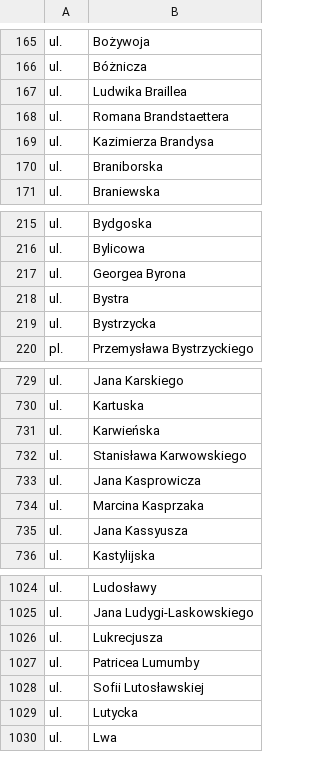
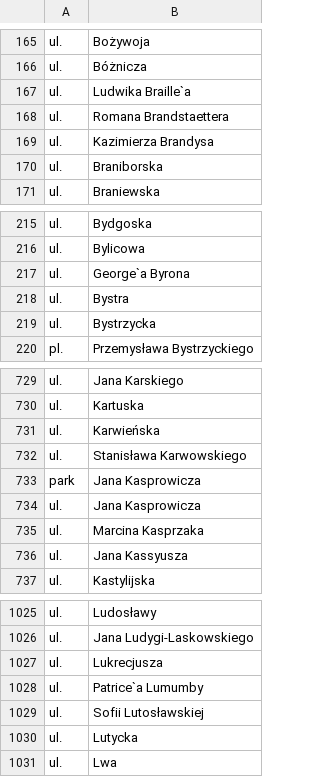
Before and after one commit to macbre/pyrabot, a CSV file: sources/geopoz.csv, drawn as a sheet; only a part is shown, gaps mark what is left out.

Commit message:
geopoz: nowe dane

```diff
--- a/sources/geopoz.csv
+++ b/sources/geopoz.csv
@@ -166,3 +166,3 @@ ul.	Bożywoja
 ul.	Bóżnicza
-ul.	Ludwika Braillea
+ul.	Ludwika Braille`a
 ul.	Romana Brandstaettera
@@ -216,3 +216,3 @@ ul.	Bydgoska
 ul.	Bylicowa
-ul.	Georgea Byrona
+ul.	George`a Byrona
 ul.	Bystra
@@ -732,2 +732,3 @@ ul.	Karwieńska
 ul.	Stanisława Karwowskiego
+park	Jana Kasprowicza
 ul.	Jana Kasprowicza
@@ -1026,3 +1027,3 @@ ul.	Jana Ludygi-Laskowskiego
 ul.	Lukrecjusza
-ul.	Patricea Lumumby
+ul.	Patrice`a Lumumby
 ul.	Sofii Lutosławskiej
```
Also changed, not shown: sources/kody-pocztowe.csv, 2 other files.
